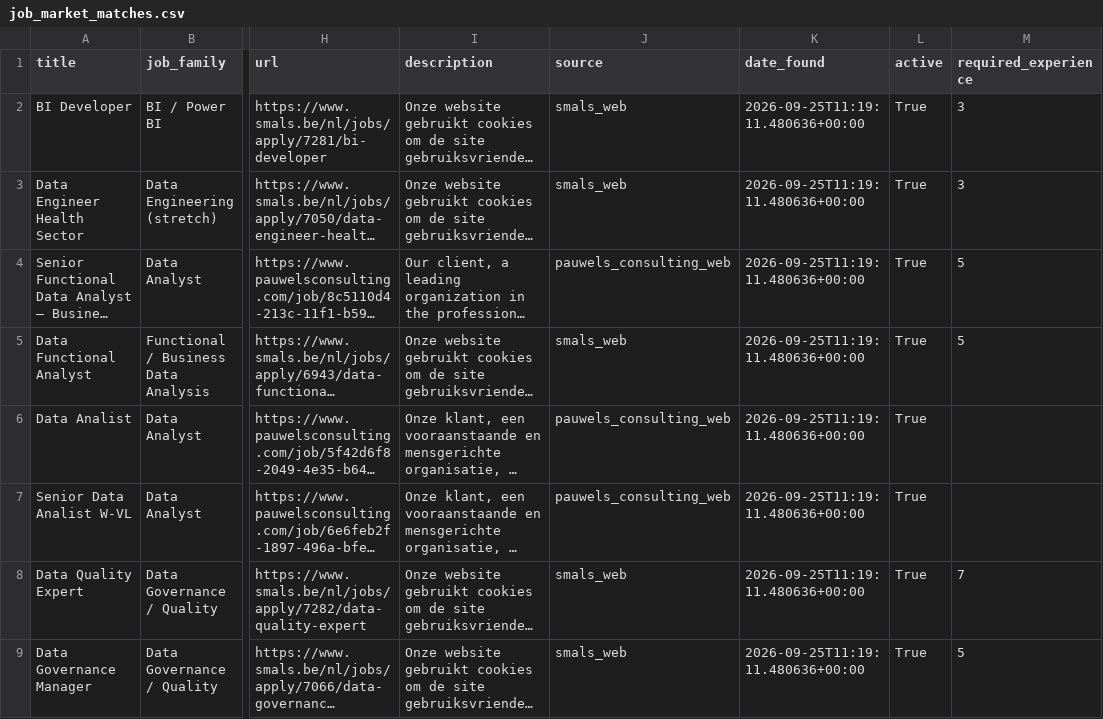
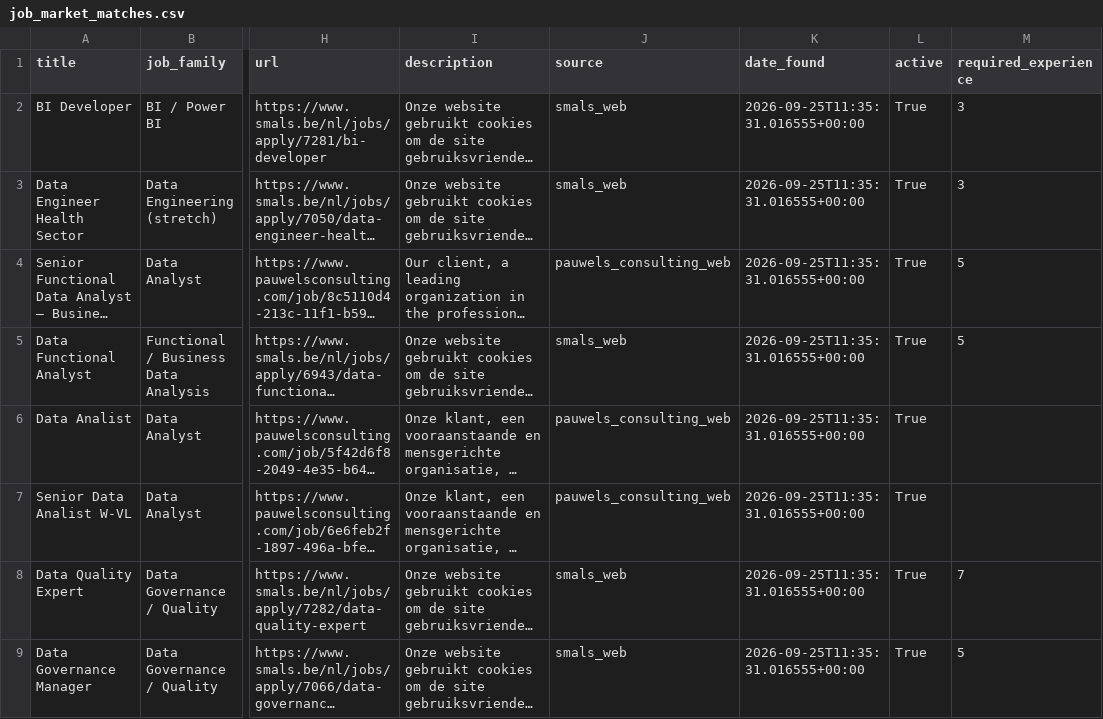
Before and after one commit to Hamza-Toulni/jobscraper, a CSV file: V3/job_market_matches.csv, drawn as a sheet; only a part is shown, gaps mark what is left out; long unchanged cells end in …; the diff names each change by its address in the sheet, - before the commit and + after, or states it on an @@ line.

```diff
--- a/V3/job_market_matches.csv
+++ b/V3/job_market_matches.csv
-K2:K9 (date_found): 2026-09-25T11:19:11.480636+00:00
+K2:K9 (date_found): 2026-09-25T11:35:31.016555+00:00
```
